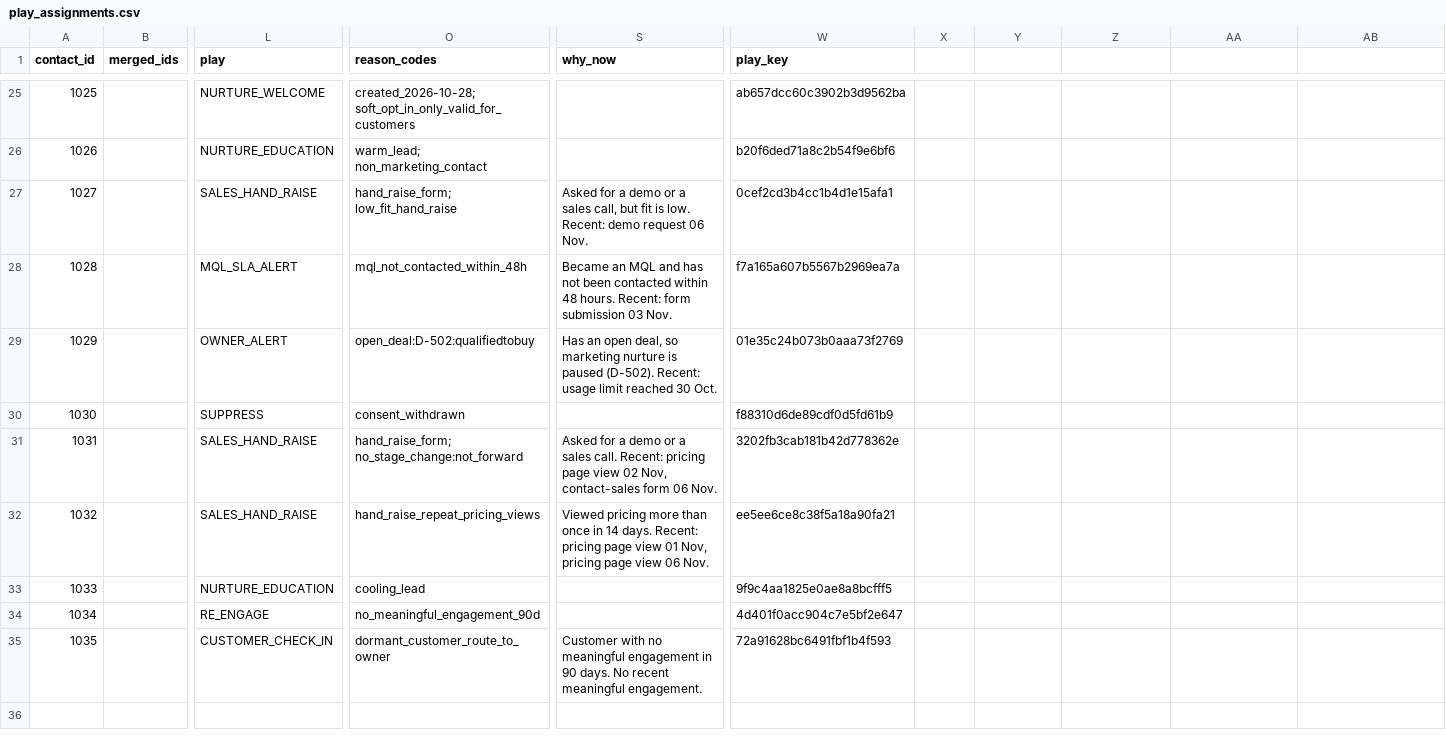
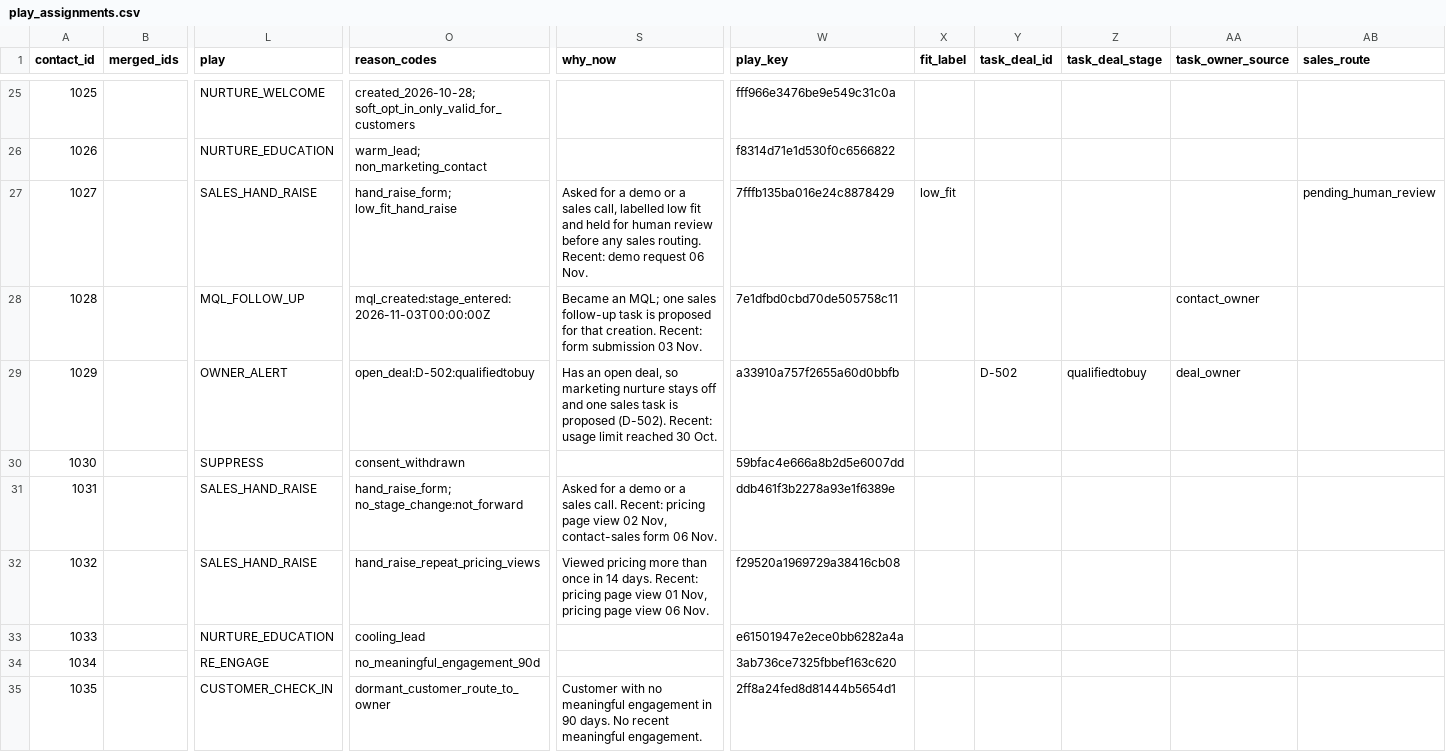
Before and after one commit to rubianaseem/lifecycle-marketing-agent, a CSV file: outputs/sample_run/play_assignments.csv, drawn as a sheet; only a part is shown, gaps mark what is left out; the diff covers the shown part only; the diff names each change by its address in the sheet, - before the commit and + after, or states it on an @@ line.

Commit message:
Record 8 Nov policy decisions for low-fit review, MQL tasks, open deals and email eligibility.
Low-fit demos stay in a hash-bound review file until approved. MQL creation and open deals each propose one local sales task, with no SLA and no marketing send. Unknown email eligibility is held, and legitimate interests is not treated as consent.

Co-authored-by: syed2650 <syed2650@users.noreply.github.com>

```diff
--- a/outputs/sample_run/play_assignments.csv
+++ b/outputs/sample_run/play_assignments.csv
-X1: (empty)
+X1: fit_label
-Y1: (empty)
+Y1: task_deal_id
-Z1: (empty)
+Z1: task_deal_stage
-AA1: (empty)
+AA1: task_owner_source
-AB1: (empty)
+AB1: sales_route
-W25 (play_key): ab657dcc60c3902b3d9562ba
+W25 (play_key): fff966e3476be9e549c31c0a
-W26 (play_key): b20f6ded71a8c2b54f9e6bf6
+W26 (play_key): f8314d71e1d530f0c6566822
-S27 (why_now): …sales call, but fit is low. Recent: demo…
+S27 (why_now): …sales call, labelled low fit and held for human review before any sales routing. Recent: demo…
-W27 (play_key): 0cef2cd3b4cc1b4d1e15afa1
+W27 (play_key): 7fffb135ba016e24c8878429
-X27 (fit_label): (empty)
+X27 (fit_label): low_fit
-AB27 (sales_route): (empty)
+AB27 (sales_route): pending_human_review
-L28 (play): MQL_SLA_ALERT
+L28 (play): MQL_FOLLOW_UP
-O28 (reason_codes): mql_not_contacted_within_48h
+O28 (reason_codes): mql_created:stage_entered:2026-11-03T00:00:00Z
-S28 (why_now): Became an MQL and has not been contacted within 48 hours. Recent: form…
+S28 (why_now): Became an MQL; one sales follow-up task is proposed for that creation. Recent: form…
-W28 (play_key): f7a165a607b5567b2969ea7a
+W28 (play_key): 7e1dfbd0cbd70de505758c11
-AA28 (task_owner_source): (empty)
+AA28 (task_owner_source): contact_owner
-S29 (why_now): …marketing nurture is paused (D-502). Recent:…
+S29 (why_now): …marketing nurture stays off and one sales task is proposed (D-502). Recent:…
-W29 (play_key): 01e35c24b073b0aaa73f2769
+W29 (play_key): a33910a757f2655a60d0bbfb
-Y29 (task_deal_id): (empty)
+Y29 (task_deal_id): D-502
-Z29 (task_deal_stage): (empty)
+Z29 (task_deal_stage): qualifiedtobuy
-AA29 (task_owner_source): (empty)
+AA29 (task_owner_source): deal_owner
-W30 (play_key): f88310d6de89cdf0d5fd61b9
+W30 (play_key): 59bfac4e666a8b2d5e6007dd
-W31 (play_key): 3202fb3cab181b42d778362e
+W31 (play_key): ddb461f3b2278a93e1f6389e
-W32 (play_key): ee5ee6ce8c38f5a18a90fa21
+W32 (play_key): f29520a1969729a38416cb08
-W33 (play_key): 9f9c4aa1825e0ae8a8bcfff5
+W33 (play_key): e61501947e2ece0bb6282a4a
-W34 (play_key): 4d401f0acc904c7e5bf2e647
+W34 (play_key): 3ab736ce7325fbbef163c620
-W35 (play_key): 72a91628bc6491fbf1b4f593
+W35 (play_key): 2ff8a24fed8d81444b5654d1
```
Also changed, not shown: 32 edited cells elsewhere in this file, outputs/sample_run/hubspot_import_proposed.csv, outputs/sample_run/released/hubspot_import_proposed.csv, 37 other files.
